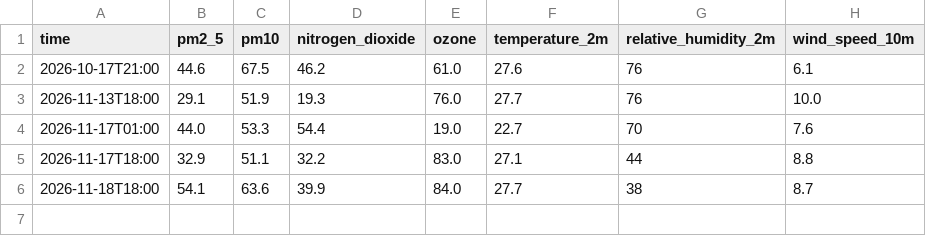
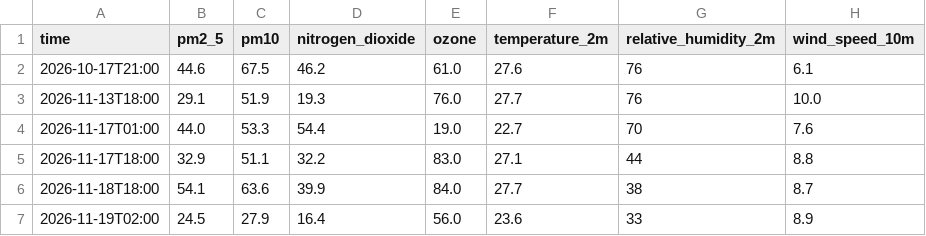
Before and after one commit to Naresh-Kumar17/Air_Quality_Forcasating-, a CSV file: live_data.csv, drawn as a sheet.

```diff
--- a/live_data.csv
+++ b/live_data.csv
@@ -6 +6,2 @@ time,pm2_5,pm10,nitrogen_dioxide,ozone,temperature_2m,relative_humidity_2m,wind_
 2026-11-18T18:00,54.1,63.6,39.9,84.0,27.7,38,8.7
+2026-11-19T02:00,24.5,27.9,16.4,56.0,23.6,33,8.9
```
Also changed, not shown: 1 other file.
